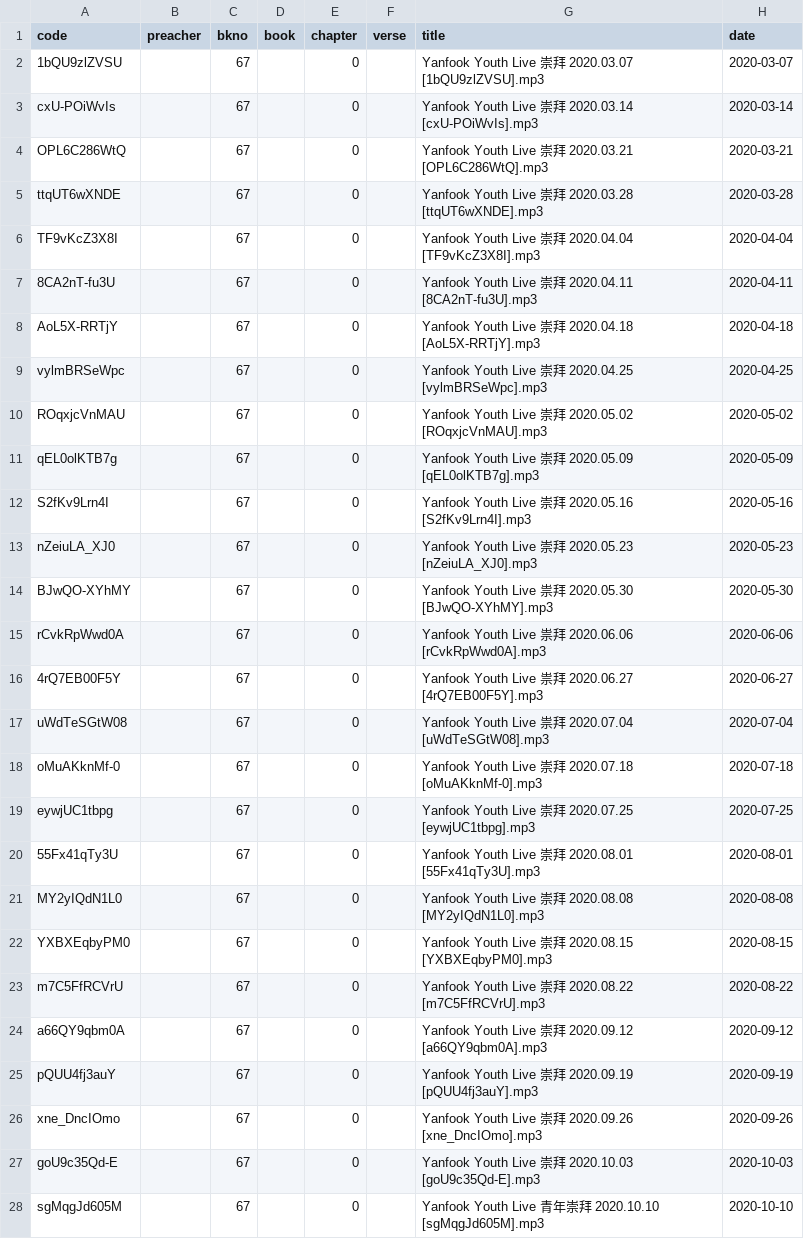
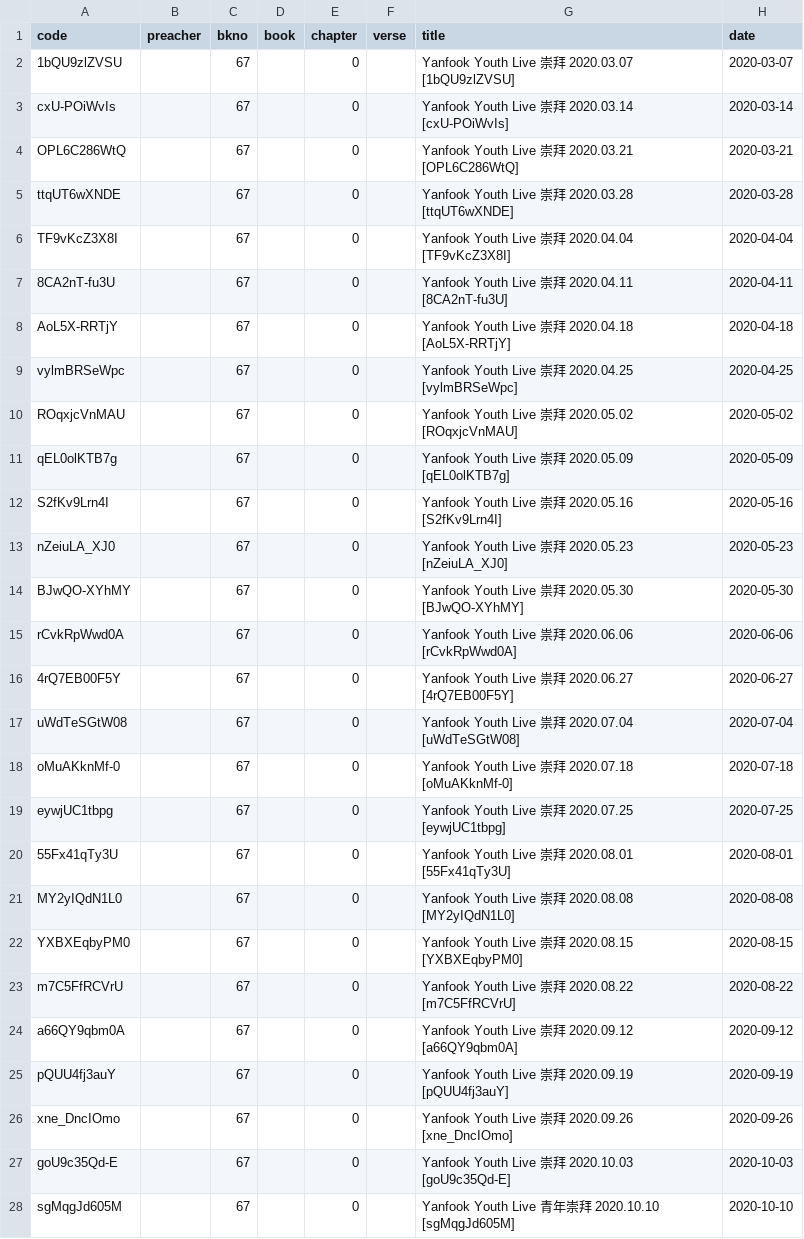
Before and after one commit to michaelchanwahyan/sermon-app, a CSV file: projects/YFCY/index_byt.csv, drawn as a sheet; only a part is shown; the diff covers the shown part only.

Commit message:
[update] YFCY sermon book index table update

```diff
--- a/projects/YFCY/index_byt.csv
+++ b/projects/YFCY/index_byt.csv
@@ -1,28 +1,28 @@
 code,preacher,bkno,book,chapter,verse,title,date
-1bQU9zlZVSU,,67,,0,,Yanfook Youth Live 崇拜 2020.03.07 [1bQU9zlZVSU].mp3,2020-03-07
-cxU-POiWvIs,,67,,0,,Yanfook Youth Live 崇拜 2020.03.14 [cxU-POiWvIs].mp3,2020-03-14
-OPL6C286WtQ,,67,,0,,Yanfook Youth Live 崇拜 2020.03.21 [OPL6C286WtQ].mp3,2020-03-21
-ttqUT6wXNDE,,67,,0,,Yanfook Youth Live 崇拜 2020.03.28 [ttqUT6wXNDE].mp3,2020-03-28
-TF9vKcZ3X8I,,67,,0,,Yanfook Youth Live 崇拜 2020.04.04 [TF9vKcZ3X8I].mp3,2020-04-04
-8CA2nT-fu3U,,67,,0,,Yanfook Youth Live 崇拜 2020.04.11 [8CA2nT-fu3U].mp3,2020-04-11
-AoL5X-RRTjY,,67,,0,,Yanfook Youth Live 崇拜 2020.04.18 [AoL5X-RRTjY].mp3,2020-04-18
-vylmBRSeWpc,,67,,0,,Yanfook Youth Live 崇拜 2020.04.25 [vylmBRSeWpc].mp3,2020-04-25
-ROqxjcVnMAU,,67,,0,,Yanfook Youth Live 崇拜 2020.05.02 [ROqxjcVnMAU].mp3,2020-05-02
-qEL0olKTB7g,,67,,0,,Yanfook Youth Live 崇拜 2020.05.09 [qEL0olKTB7g].mp3,2020-05-09
-S2fKv9Lrn4I,,67,,0,,Yanfook Youth Live 崇拜 2020.05.16 [S2fKv9Lrn4I].mp3,2020-05-16
-nZeiuLA_XJ0,,67,,0,,Yanfook Youth Live 崇拜 2020.05.23 [nZeiuLA_XJ0].mp3,2020-05-23
-BJwQO-XYhMY,,67,,0,,Yanfook Youth Live 祟拜 2020.05.30 [BJwQO-XYhMY].mp3,2020-05-30
-rCvkRpWwd0A,,67,,0,,Yanfook Youth Live 祟拜 2020.06.06 [rCvkRpWwd0A].mp3,2020-06-06
-4rQ7EB00F5Y,,67,,0,,Yanfook Youth Live 祟拜 2020.06.27 [4rQ7EB00F5Y].mp3,2020-06-27
-uWdTeSGtW08,,67,,0,,Yanfook Youth Live 祟拜 2020.07.04 [uWdTeSGtW08].mp3,2020-07-04
-oMuAKknMf-0,,67,,0,,Yanfook Youth Live 崇拜 2020.07.18 [oMuAKknMf-0].mp3,2020-07-18
-eywjUC1tbpg,,67,,0,,Yanfook Youth Live 崇拜 2020.07.25 [eywjUC1tbpg].mp3,2020-07-25
-55Fx41qTy3U,,67,,0,,Yanfook Youth Live 崇拜 2020.08.01 [55Fx41qTy3U].mp3,2020-08-01
-MY2yIQdN1L0,,67,,0,,Yanfook Youth Live 崇拜 2020.08.08 [MY2yIQdN1L0].mp3,2020-08-08
-YXBXEqbyPM0,,67,,0,,Yanfook Youth Live 崇拜 2020.08.15 [YXBXEqbyPM0].mp3,2020-08-15
-m7C5FfRCVrU,,67,,0,,Yanfook Youth Live 崇拜 2020.08.22 [m7C5FfRCVrU].mp3,2020-08-22
-a66QY9qbm0A,,67,,0,,Yanfook Youth Live 崇拜 2020.09.12 [a66QY9qbm0A].mp3,2020-09-12
-pQUU4fj3auY,,67,,0,,Yanfook Youth Live 崇拜 2020.09.19 [pQUU4fj3auY].mp3,2020-09-19
-xne_DncIOmo,,67,,0,,Yanfook Youth Live 崇拜 2020.09.26 [xne_DncIOmo].mp3,2020-09-26
-goU9c35Qd-E,,67,,0,,Yanfook Youth Live 崇拜 2020.10.03 [goU9c35Qd-E].mp3,2020-10-03
-sgMqgJd605M,,67,,0,,Yanfook Youth Live 青年崇拜 2020.10.10 [sgMqgJd605M].mp3,2020-10-10
+1bQU9zlZVSU,,67,,0,,Yanfook Youth Live 崇拜 2020.03.07 [1bQU9zlZVSU],2020-03-07
+cxU-POiWvIs,,67,,0,,Yanfook Youth Live 崇拜 2020.03.14 [cxU-POiWvIs],2020-03-14
+OPL6C286WtQ,,67,,0,,Yanfook Youth Live 崇拜 2020.03.21 [OPL6C286WtQ],2020-03-21
+ttqUT6wXNDE,,67,,0,,Yanfook Youth Live 崇拜 2020.03.28 [ttqUT6wXNDE],2020-03-28
+TF9vKcZ3X8I,,67,,0,,Yanfook Youth Live 崇拜 2020.04.04 [TF9vKcZ3X8I],2020-04-04
+8CA2nT-fu3U,,67,,0,,Yanfook Youth Live 崇拜 2020.04.11 [8CA2nT-fu3U],2020-04-11
+AoL5X-RRTjY,,67,,0,,Yanfook Youth Live 崇拜 2020.04.18 [AoL5X-RRTjY],2020-04-18
+vylmBRSeWpc,,67,,0,,Yanfook Youth Live 崇拜 2020.04.25 [vylmBRSeWpc],2020-04-25
+ROqxjcVnMAU,,67,,0,,Yanfook Youth Live 崇拜 2020.05.02 [ROqxjcVnMAU],2020-05-02
+qEL0olKTB7g,,67,,0,,Yanfook Youth Live 崇拜 2020.05.09 [qEL0olKTB7g],2020-05-09
+S2fKv9Lrn4I,,67,,0,,Yanfook Youth Live 崇拜 2020.05.16 [S2fKv9Lrn4I],2020-05-16
+nZeiuLA_XJ0,,67,,0,,Yanfook Youth Live 崇拜 2020.05.23 [nZeiuLA_XJ0],2020-05-23
+BJwQO-XYhMY,,67,,0,,Yanfook Youth Live 祟拜 2020.05.30 [BJwQO-XYhMY],2020-05-30
+rCvkRpWwd0A,,67,,0,,Yanfook Youth Live 祟拜 2020.06.06 [rCvkRpWwd0A],2020-06-06
+4rQ7EB00F5Y,,67,,0,,Yanfook Youth Live 祟拜 2020.06.27 [4rQ7EB00F5Y],2020-06-27
+uWdTeSGtW08,,67,,0,,Yanfook Youth Live 祟拜 2020.07.04 [uWdTeSGtW08],2020-07-04
+oMuAKknMf-0,,67,,0,,Yanfook Youth Live 崇拜 2020.07.18 [oMuAKknMf-0],2020-07-18
+eywjUC1tbpg,,67,,0,,Yanfook Youth Live 崇拜 2020.07.25 [eywjUC1tbpg],2020-07-25
+55Fx41qTy3U,,67,,0,,Yanfook Youth Live 崇拜 2020.08.01 [55Fx41qTy3U],2020-08-01
+MY2yIQdN1L0,,67,,0,,Yanfook Youth Live 崇拜 2020.08.08 [MY2yIQdN1L0],2020-08-08
+YXBXEqbyPM0,,67,,0,,Yanfook Youth Live 崇拜 2020.08.15 [YXBXEqbyPM0],2020-08-15
+m7C5FfRCVrU,,67,,0,,Yanfook Youth Live 崇拜 2020.08.22 [m7C5FfRCVrU],2020-08-22
+a66QY9qbm0A,,67,,0,,Yanfook Youth Live 崇拜 2020.09.12 [a66QY9qbm0A],2020-09-12
+pQUU4fj3auY,,67,,0,,Yanfook Youth Live 崇拜 2020.09.19 [pQUU4fj3auY],2020-09-19
+xne_DncIOmo,,67,,0,,Yanfook Youth Live 崇拜 2020.09.26 [xne_DncIOmo],2020-09-26
+goU9c35Qd-E,,67,,0,,Yanfook Youth Live 崇拜 2020.10.03 [goU9c35Qd-E],2020-10-03
+sgMqgJd605M,,67,,0,,Yanfook Youth Live 青年崇拜 2020.10.10 [sgMqgJd605M],2020-10-10
```
Also changed, not shown: 139 edited cells elsewhere in this file, 2 other files.
